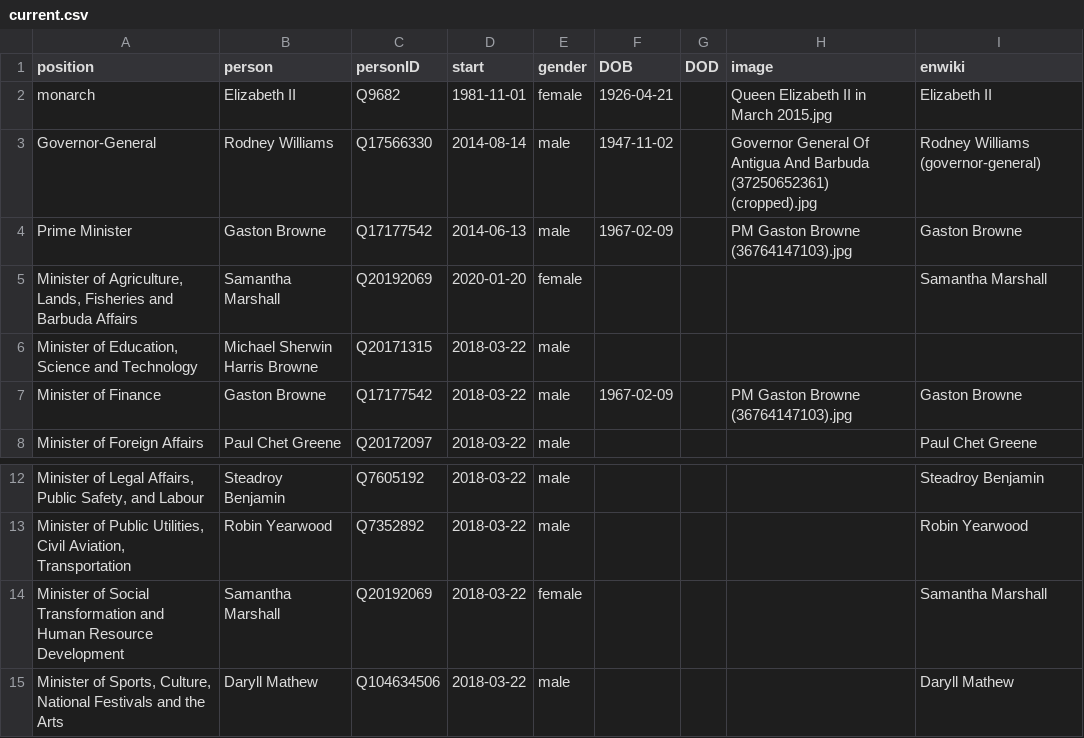
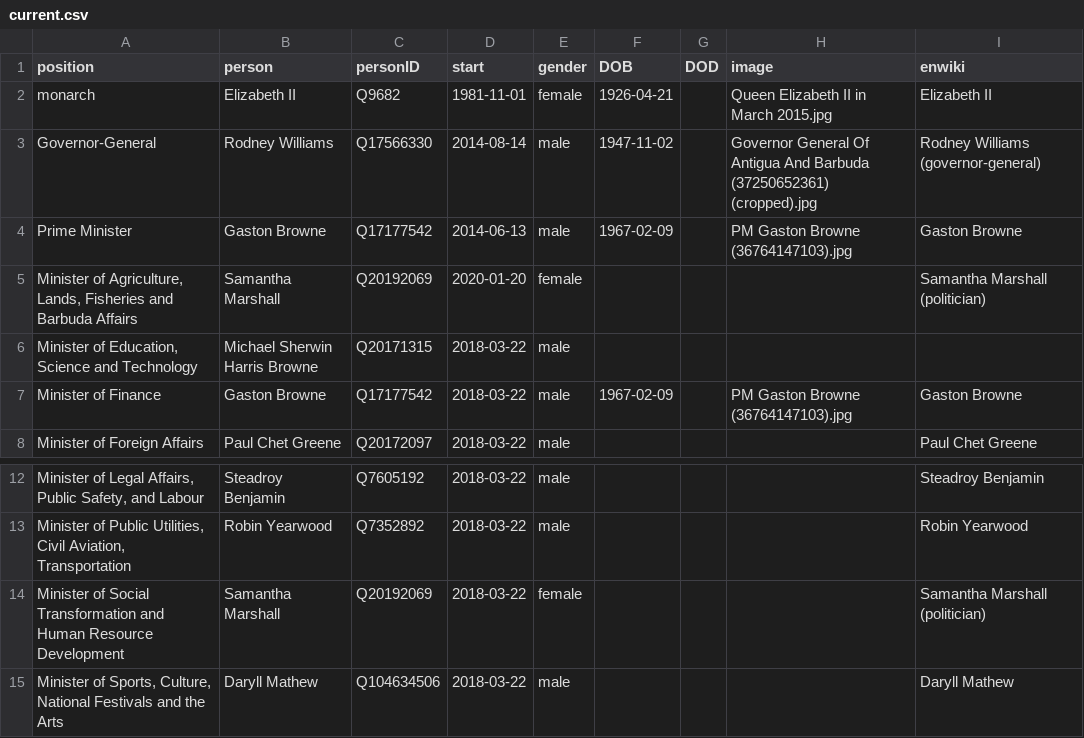
Before and after one commit to every-politician-scrapers/antigua-barbuda-ministers, a CSV file: html/current.csv, drawn as a sheet; only a part is shown, gaps mark what is left out.

```diff
--- a/html/current.csv
+++ b/html/current.csv
@@ -4,3 +4,3 @@ Governor-General,Rodney Williams,Q17566330,2014-08-14,male,1947-11-02,,Governor
 Prime Minister,Gaston Browne,Q17177542,2014-06-13,male,1967-02-09,,PM Gaston Browne (36764147103).jpg,Gaston Browne
-"Minister of Agriculture, Lands, Fisheries and Barbuda Affairs",Samantha Marshall,Q20192069,2020-01-20,female,,,,Samantha Marshall
+"Minister of Agriculture, Lands, Fisheries and Barbuda Affairs",Samantha Marshall,Q20192069,2020-01-20,female,,,,Samantha Marshall (politician)
 "Minister of Education, Science and Technology",Michael Sherwin Harris Browne,Q20171315,2018-03-22,male,,,,
@@ -13,3 +13,3 @@ Minister of Foreign Affairs,Paul Chet Greene,Q20172097,2018-03-22,male,,,,Paul C
 "Minister of Public Utilities, Civil Aviation, Transportation",Robin Yearwood,Q7352892,2018-03-22,male,,,,Robin Yearwood
-Minister of Social Transformation and Human Resource Development,Samantha Marshall,Q20192069,2018-03-22,female,,,,Samantha Marshall
+Minister of Social Transformation and Human Resource Development,Samantha Marshall,Q20192069,2018-03-22,female,,,,Samantha Marshall (politician)
 "Minister of Sports, Culture, National Festivals and the Arts",Daryll Mathew,Q104634506,2018-03-22,male,,,,Daryll Mathew
```
Also changed, not shown: html/holders21.csv.
